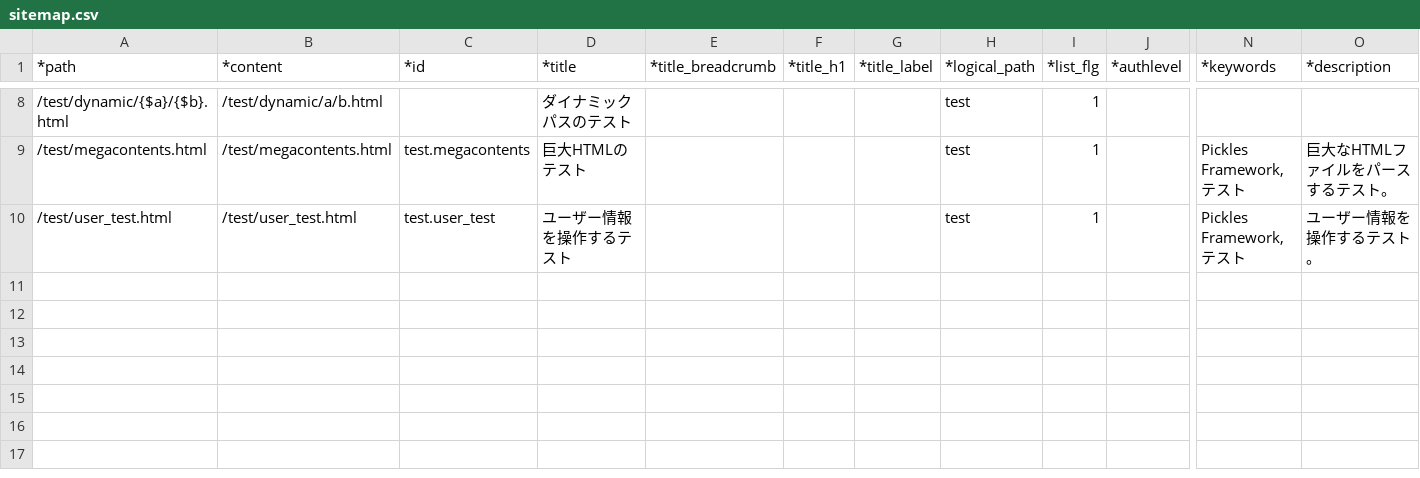
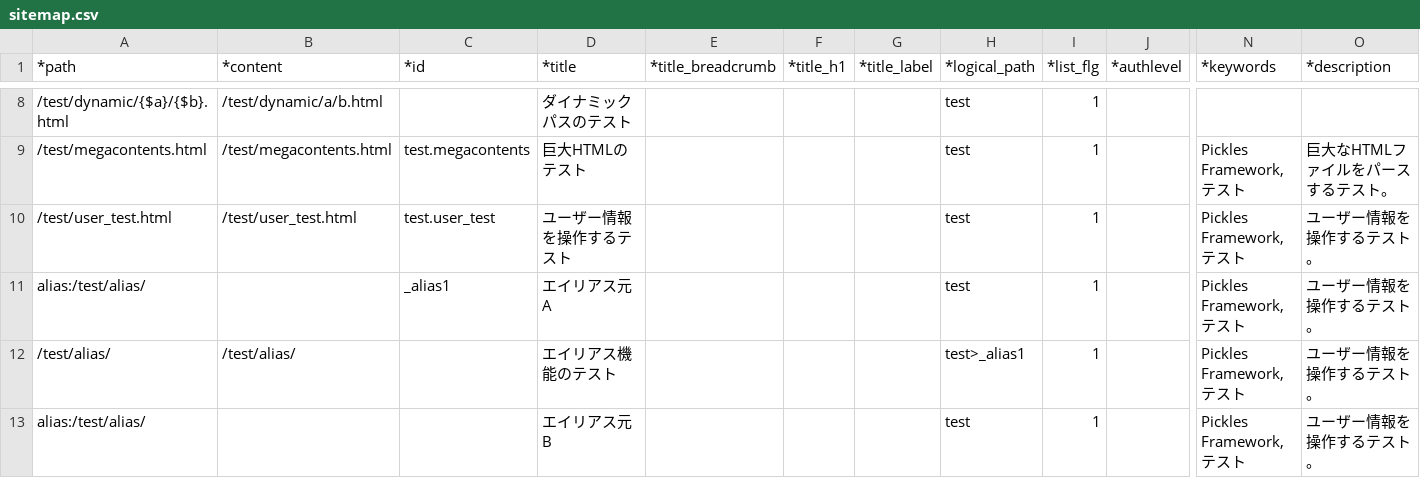
Before and after one commit to tomk79/PxFW-1.x, a CSV file: htdocs/_PX/sitemaps/sitemap.csv, drawn as a sheet; only a part is shown, gaps mark what is left out; rows hold the shown columns only; the diff names each change by its address in the sheet, - before the commit and + after, or states it on an @@ line.

Commit message:
サイトマップにエイリアス機能を追加。 サイトマップの path の値を alias:{$参照先パス} とする。
Signed-off-by: Tomoya Koyanagi <tomk79@gmail.com>

```diff
--- a/htdocs/_PX/sitemaps/sitemap.csv
+++ b/htdocs/_PX/sitemaps/sitemap.csv
+row 11: alias:/test/alias/ |  | _alias1 | エイリアス元A |  |  |  | test | 1 |  | Pickles Framework,テスト | ユーザー情報を操作するテスト。
+row 12: /test/alias/ | /test/alias/ |  | エイリアス機能のテスト |  |  |  | test>_alias1 | 1 |  | Pickles Framework,テスト | ユーザー情報を操作するテスト。
+row 13: alias:/test/alias/ |  |  | エイリアス元B |  |  |  | test | 1 |  | Pickles Framework,テスト | ユーザー情報を操作するテスト。
```
Also changed, not shown: 3 other files.
